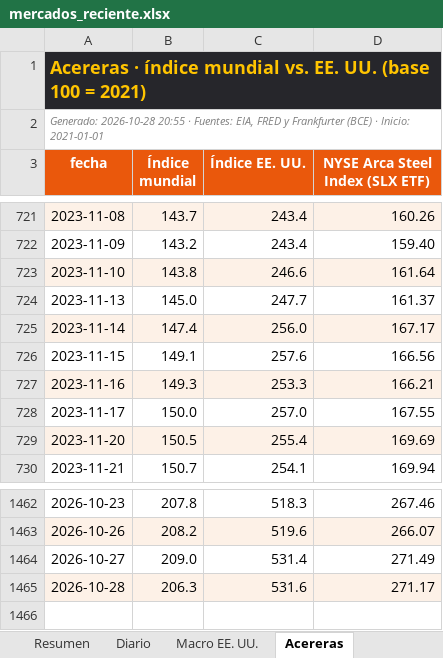
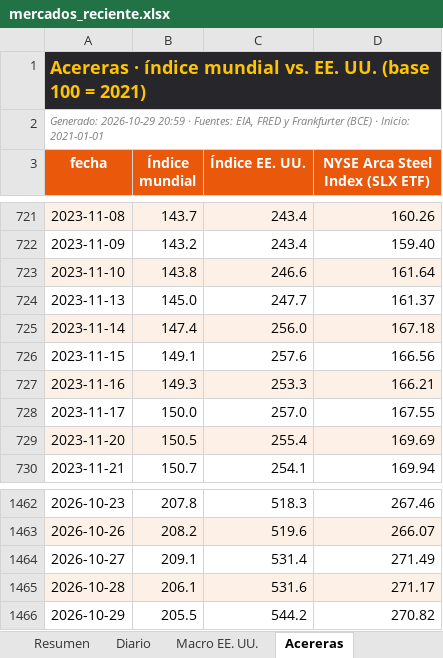
Before and after one commit to benjany2011-sys/Indicators, an Excel workbook: resultados/mercados_reciente.xlsx, sheet Acereras, drawn as a sheet; only a part is shown, gaps mark what is left out; values as stored, in another font and other column widths than the file's, no borders; the diff names each change by its address in the sheet, - before the commit and + after, or states it on an @@ line.

```diff
--- a/resultados/mercados_reciente.xlsx (sheet Acereras)
+++ b/resultados/mercados_reciente.xlsx (sheet Acereras)
-A2 (fecha): Generado: 2026-10-28 20:55 · Fuentes:…
+A2 (fecha): Generado: 2026-10-29 20:59 · Fuentes:…
-D725 (NYSE Arca Steel Index (SLX ETF)): 167.17
+D725 (NYSE Arca Steel Index (SLX ETF)): 167.18
-B1464 (Índice mundial): 209.0
+B1464 (Índice mundial): 209.1
-B1465 (Índice mundial): 206.3
+B1465 (Índice mundial): 206.1
+row 1466: 2026-10-29 | 205.5 | 544.2 | 270.82
```
Also changed, not shown: sheet Diario, sheet Resumen, sheet Macro EE. UU., charts or pictures, 7 other files.
